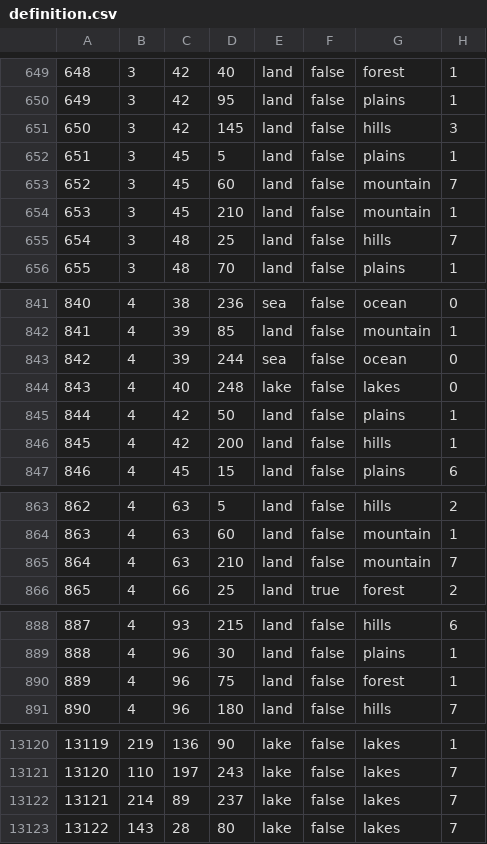
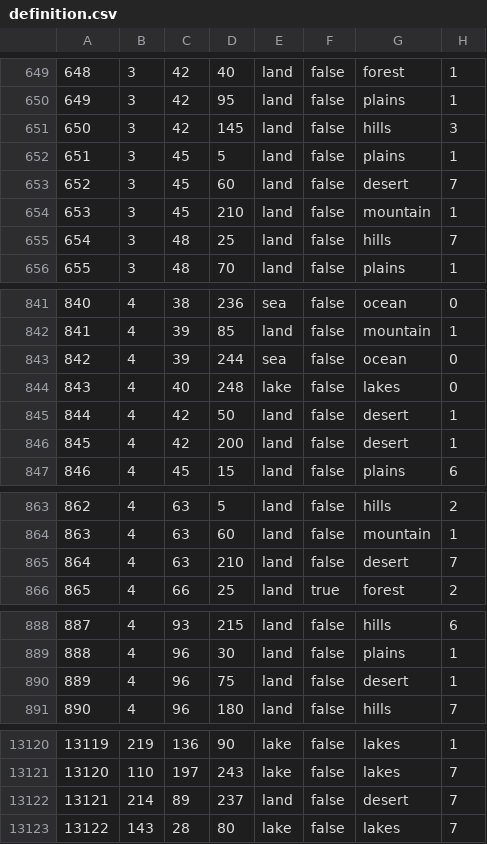
Before and after one commit to LuciferHorst/HFU-3.0, a CSV file: map/definition.csv, drawn as a sheet; only a part is shown, gaps mark what is left out; the diff covers the shown part only.

```diff
--- a/map/definition.csv
+++ b/map/definition.csv
@@ -652,3 +652,3 @@
 651;3;45;5;land;false;plains;1
-652;3;45;60;land;false;mountain;7
+652;3;45;60;land;false;desert;7
 653;3;45;210;land;false;mountain;1
@@ -844,4 +844,4 @@
 843;4;40;248;lake;false;lakes;0
-844;4;42;50;land;false;plains;1
-845;4;42;200;land;false;hills;1
+844;4;42;50;land;false;desert;1
+845;4;42;200;land;false;desert;1
 846;4;45;15;land;false;plains;6
@@ -864,3 +864,3 @@
 863;4;63;60;land;false;mountain;1
-864;4;63;210;land;false;mountain;7
+864;4;63;210;land;false;desert;7
 865;4;66;25;land;true;forest;2
@@ -889,3 +889,3 @@
 888;4;96;30;land;false;plains;1
-889;4;96;75;land;false;forest;1
+889;4;96;75;land;false;desert;1
 890;4;96;180;land;false;hills;7
@@ -13121,3 +13121,3 @@
 13120;110;197;243;lake;false;lakes;7
-13121;214;89;237;lake;false;lakes;7
+13121;214;89;237;land;false;desert;7
 13122;143;28;80;lake;false;lakes;7
```
Also changed, not shown: 20 edited cells elsewhere in this file, 10 other files.
